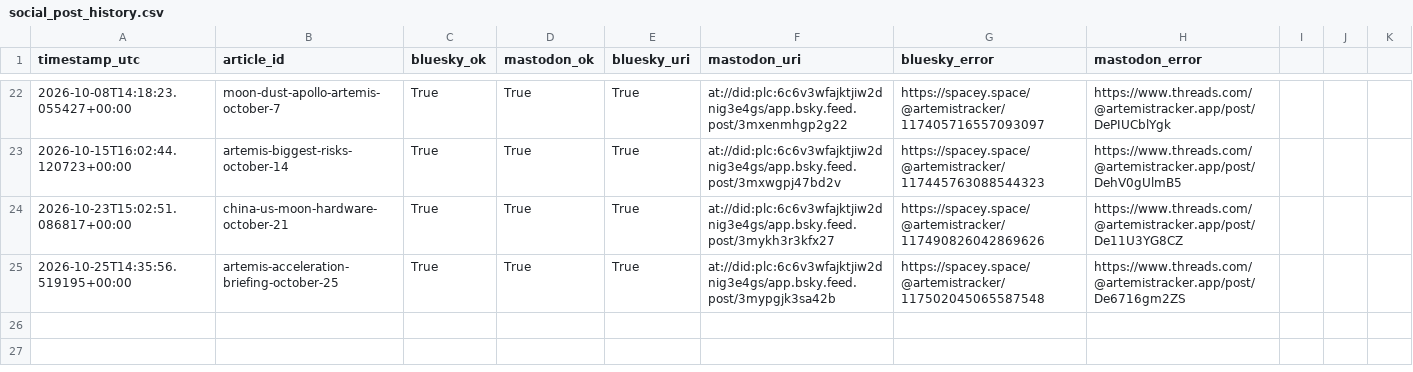
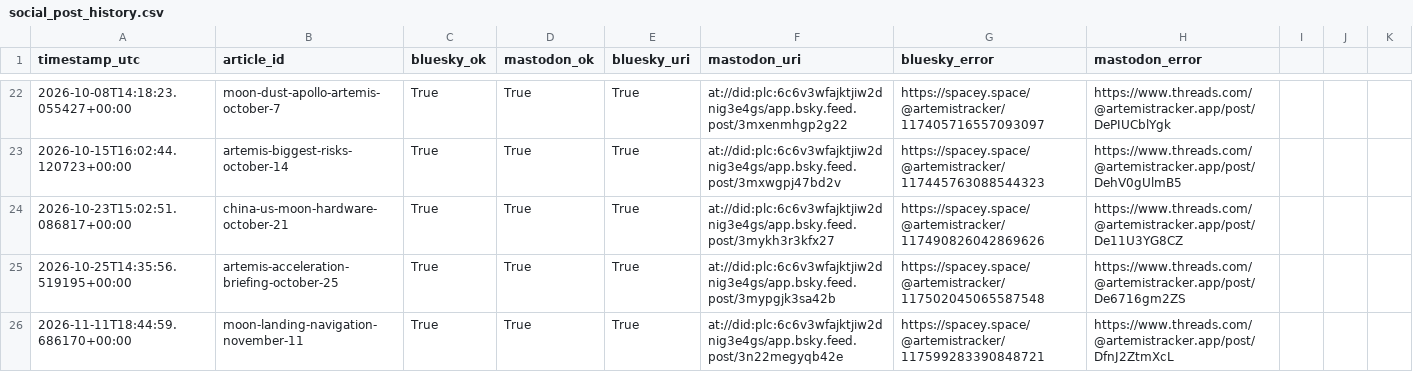
Before and after one commit to grandmasterjc/artemis2-config, a CSV file: state/social_post_history.csv, drawn as a sheet; only a part is shown, gaps mark what is left out.

```diff
--- a/state/social_post_history.csv
+++ b/state/social_post_history.csv
@@ -25 +25,2 @@ timestamp_utc,article_id,bluesky_ok,mastodon_ok,bluesky_uri,mastodon_uri,bluesky
 2026-10-25T14:35:56.519195+00:00,artemis-acceleration-briefing-october-25,True,True,True,at://did:plc:6c6v3wfajktjiw2dnig3e4gs/app.bsky.feed.post/3mypgjk3sa42b,https://spacey.space/@artemistracker/117502045065587548,https://www.threads.com/@artemistracker.app/post/De6716gm2ZS,,,
+2026-11-11T18:44:59.686170+00:00,moon-landing-navigation-november-11,True,True,True,at://did:plc:6c6v3wfajktjiw2dnig3e4gs/app.bsky.feed.post/3n22megyqb42e,https://spacey.space/@artemistracker/117599283390848721,https://www.threads.com/@artemistracker.app/post/DfnJ2ZtmXcL,,,
```
Also changed, not shown: state/push_history.csv, 2 other files.
